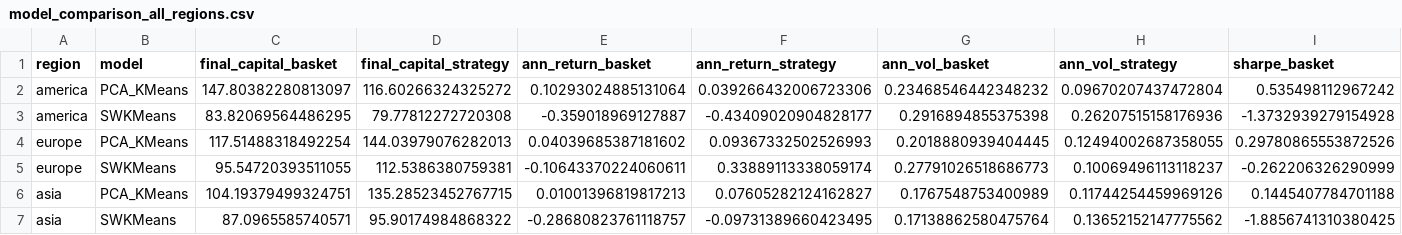
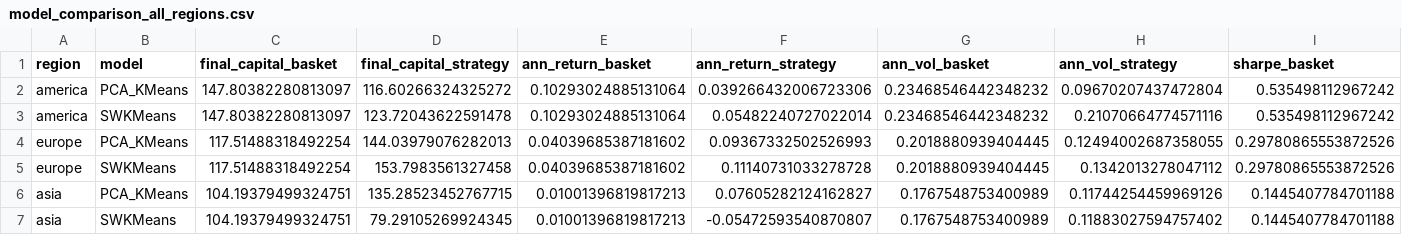
Before and after one commit to oscar10-wq/Algorithmic-Trading-via-Regime-Detection-and-Stock-Grouping-, a CSV file: final_outputs/model_comparison_all_regions.csv, drawn as a sheet; only a part is shown; removed rows and columns are numbered as before the commit, all else as after; rows hold the shown columns only; the diff names each change by its address in the sheet, - before the commit and + after, or states it on an @@ line.

Commit message:
Update backtest bias branch with SWKMeans fixes, metrics, comparison csv, and figures

```diff
--- a/final_outputs/model_comparison_all_regions.csv
+++ b/final_outputs/model_comparison_all_regions.csv
-row 3: america | SWKMeans | 83.82069564486295 | 79.77812272720308 | -0.359018969127887 | -0.43409020904828177 | 0.2916894855375398 | 0.26207515158176936 | -1.3732939279154928
+row 3: america | SWKMeans | 147.80382280813097 | 123.72043622591478 | 0.10293024885131064 | 0.05482240727022014 | 0.23468546442348232 | 0.21070664774571116 | 0.535498112967242
-row 5: europe | SWKMeans | 95.54720393511055 | 112.5386380759381 | -0.10643370224060611 | 0.33889113338059174 | 0.27791026518686773 | 0.10069496113118237 | -0.262206326290999
+row 5: europe | SWKMeans | 117.51488318492254 | 153.7983561327458 | 0.04039685387181602 | 0.11140731033278728 | 0.2018880939404445 | 0.1342013278047112 | 0.29780865553872526
-row 7: asia | SWKMeans | 87.0965585740571 | 95.90174984868322 | -0.28680823761118757 | -0.09731389660423495 | 0.17138862580475764 | 0.13652152147775562 | -1.8856741310380425
+row 7: asia | SWKMeans | 104.19379499324751 | 79.29105269924345 | 0.01001396819817213 | -0.05472593540870807 | 0.1767548753400989 | 0.11883027594757402 | 0.1445407784701188
```
Also changed, not shown: final_outputs/swkmeans_metrics_america.csv, final_outputs/swkmeans_metrics_asia.csv, 9 other files.
